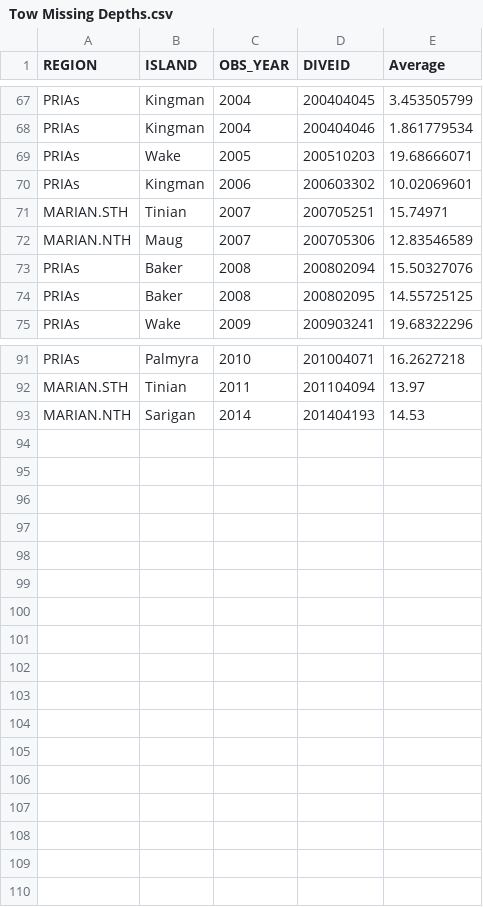
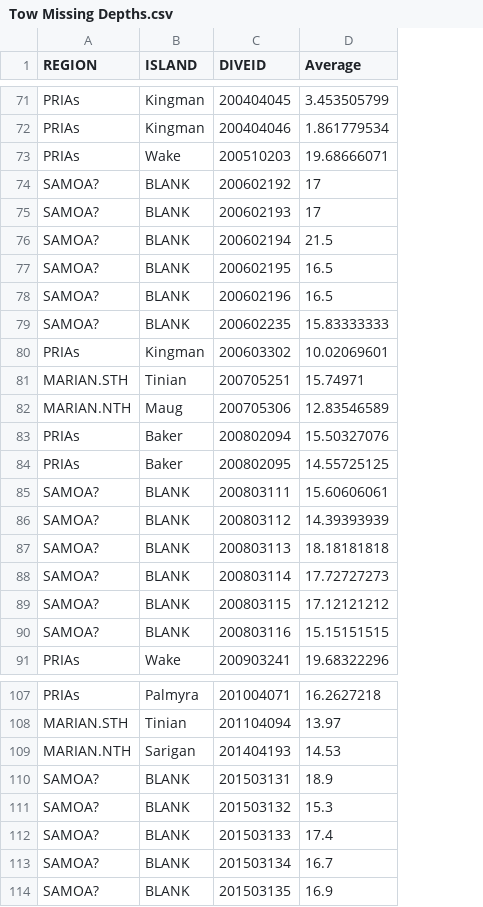
Before and after one commit to fish-crep/fish-paste, a CSV file: munge_Tow/Tow Missing Depths.csv, drawn as a sheet; only a part is shown, gaps mark what is left out; removed rows and columns are numbered as before the commit, all else as after; the diff covers the shown part only; the diff names each change by its address in the sheet, - before the commit and + after, or states it on an @@ line.

Commit message:
updating tow file with missing depths

```diff
--- a/munge_Tow/Tow Missing Depths.csv
+++ b/munge_Tow/Tow Missing Depths.csv
-column C (OBS_YEAR), rows 67-75: 2004 | 2004 | 2005 | 2006 | 2007 | 2007 | 2008 | 2008 | 2009; rows 91-93: 2010 | 2011 | 2014
+row 74: SAMOA? | BLANK | 200602192 | 17
+row 75: SAMOA? | BLANK | 200602193 | 17
+row 76: SAMOA? | BLANK | 200602194 | 21.5
+row 77: SAMOA? | BLANK | 200602195 | 16.5
+row 78: SAMOA? | BLANK | 200602196 | 16.5
+row 79: SAMOA? | BLANK | 200602235 | 15.83333333
+row 85: SAMOA? | BLANK | 200803111 | 15.60606061
+row 86: SAMOA? | BLANK | 200803112 | 14.39393939
+row 87: SAMOA? | BLANK | 200803113 | 18.18181818
+row 88: SAMOA? | BLANK | 200803114 | 17.72727273
+row 89: SAMOA? | BLANK | 200803115 | 17.12121212
+row 90: SAMOA? | BLANK | 200803116 | 15.15151515
+row 110: SAMOA? | BLANK | 201503131 | 18.9
+row 111: SAMOA? | BLANK | 201503132 | 15.3
+row 112: SAMOA? | BLANK | 201503133 | 17.4
+row 113: SAMOA? | BLANK | 201503134 | 16.7
+row 114: SAMOA? | BLANK | 201503135 | 16.9
```
Also changed, not shown: 4 added rows elsewhere in this file.
